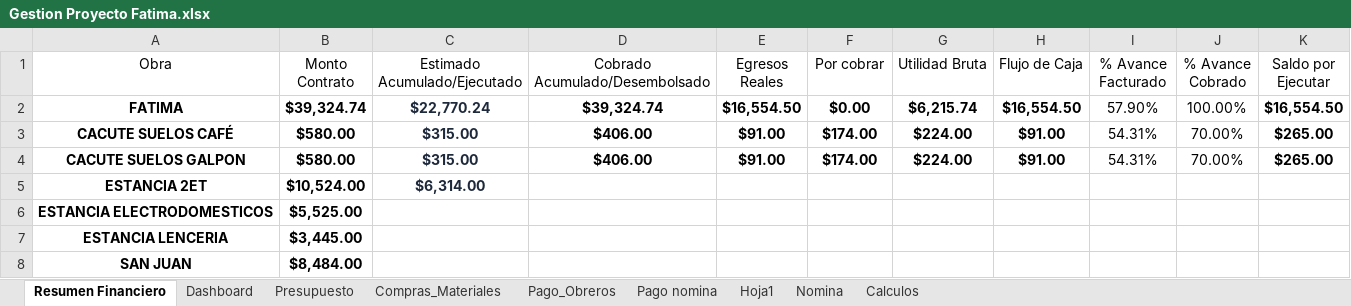
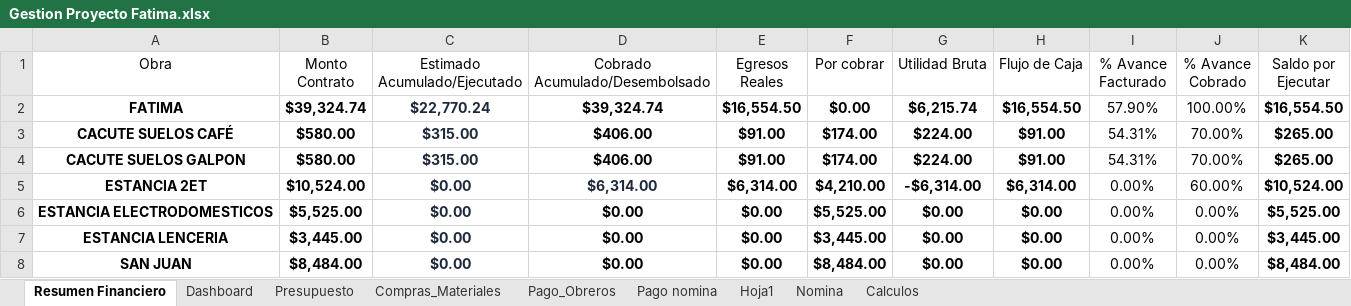
Before and after one commit to Alexander71133/dashboard-obras, an Excel workbook: Datos/Gestion Proyecto Fatima.xlsx, sheet Resumen Financiero, drawn as a sheet; values as stored, in another font and other column widths than the file's, no borders; the diff names each change by its address in the sheet, - before the commit and + after, or states it on an @@ line.

Commit message:
Actualizacion de datos financieros en Excel

```diff
--- a/Datos/Gestion Proyecto Fatima.xlsx (sheet Resumen Financiero)
+++ b/Datos/Gestion Proyecto Fatima.xlsx (sheet Resumen Financiero)
-C5 (Estimado Acumulado/Ejecutado): $6,314.00
+C5 (Estimado Acumulado/Ejecutado): $0.00
-D5 (Cobrado Acumulado/Desembolsado): (empty)
+D5 (Cobrado Acumulado/Desembolsado): $6,314.00
-E5 (Egresos Reales): (empty)
+E5 (Egresos Reales): $6,314.00
-F5 (Por cobrar): (empty)
+F5 (Por cobrar): $4,210.00
-G5 (Utilidad Bruta): (empty)
+G5 (Utilidad Bruta): -$6,314.00
-H5 (Flujo de Caja): (empty)
+H5 (Flujo de Caja): $6,314.00
-I5:I8 (% Avance Facturado): (empty)
+I5:I8 (% Avance Facturado): 0.00%
-J5 (% Avance Cobrado): (empty)
+J5 (% Avance Cobrado): 60.00%
-K5 (Saldo por Ejecutar): (empty)
+K5 (Saldo por Ejecutar): $10,524.00
-C6:C8 (Estimado Acumulado/Ejecutado): (empty)
+C6:C8 (Estimado Acumulado/Ejecutado): $0.00
-D6:D8 (Cobrado Acumulado/Desembolsado): (empty)
+D6:D8 (Cobrado Acumulado/Desembolsado): $0.00
-E6:E8 (Egresos Reales): (empty)
+E6:E8 (Egresos Reales): $0.00
-F6 (Por cobrar): (empty)
+F6 (Por cobrar): $5,525.00
-G6:G8 (Utilidad Bruta): (empty)
+G6:G8 (Utilidad Bruta): $0.00
-H6:H8 (Flujo de Caja): (empty)
+H6:H8 (Flujo de Caja): $0.00
-J6:J8 (% Avance Cobrado): (empty)
+J6:J8 (% Avance Cobrado): 0.00%
-K6 (Saldo por Ejecutar): (empty)
+K6 (Saldo por Ejecutar): $5,525.00
-F7 (Por cobrar): (empty)
+F7 (Por cobrar): $3,445.00
-K7 (Saldo por Ejecutar): (empty)
+K7 (Saldo por Ejecutar): $3,445.00
-F8 (Por cobrar): (empty)
+F8 (Por cobrar): $8,484.00
-K8 (Saldo por Ejecutar): (empty)
+K8 (Saldo por Ejecutar): $8,484.00
```
Also changed, not shown: 2 other files.
